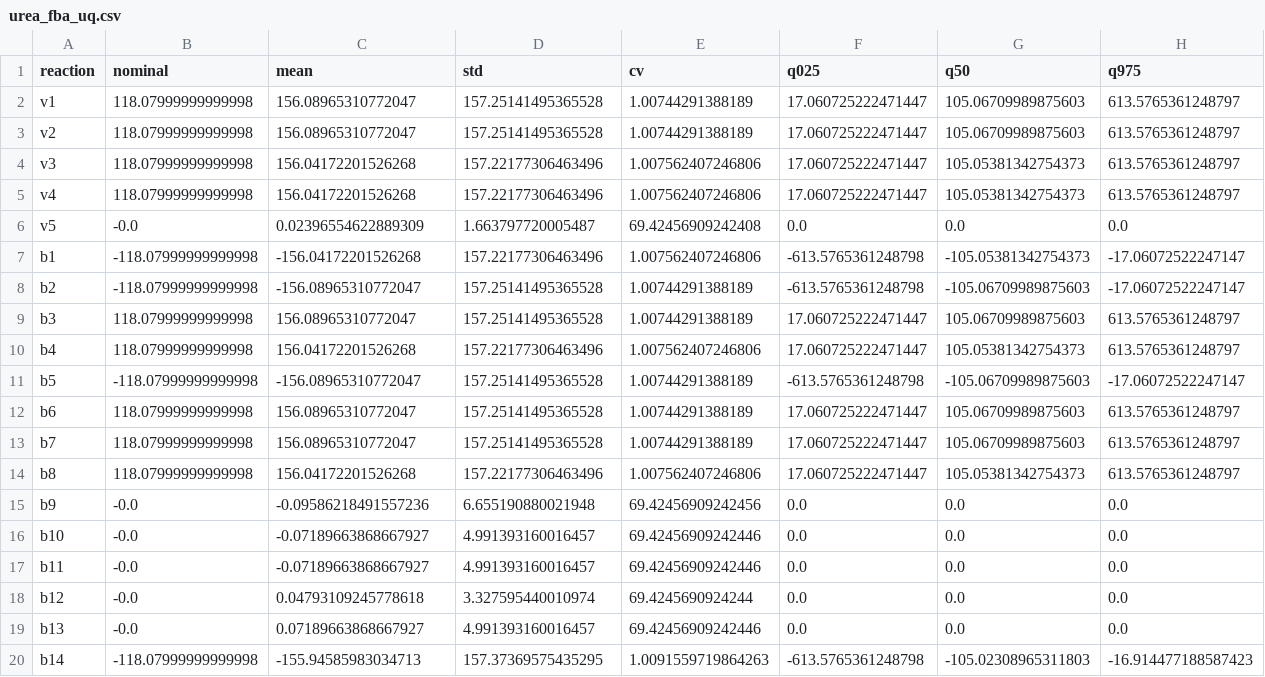
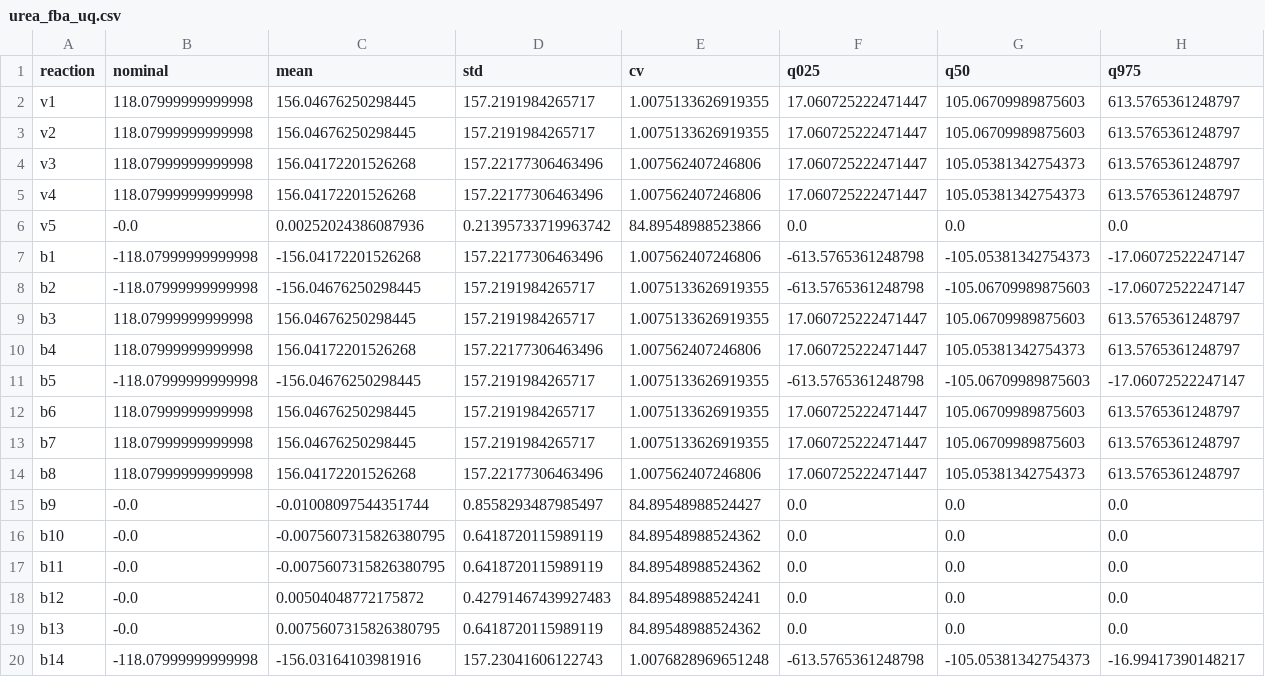
Before and after one commit to varnerlab/MRW-BTC4-Chapter-Varner, a CSV file: code/data/urea_fba_uq.csv, drawn as a sheet.

```diff
--- a/code/data/urea_fba_uq.csv
+++ b/code/data/urea_fba_uq.csv
@@ -1,20 +1,20 @@
 reaction,nominal,mean,std,cv,q025,q50,q975
-v1,118.07999999999998,156.08965310772047,157.25141495365528,1.00744291388189,17.060725222471447,105.06709989875603,613.5765361248797
-v2,118.07999999999998,156.08965310772047,157.25141495365528,1.00744291388189,17.060725222471447,105.06709989875603,613.5765361248797
+v1,118.07999999999998,156.04676250298445,157.2191984265717,1.0075133626919355,17.060725222471447,105.06709989875603,613.5765361248797
+v2,118.07999999999998,156.04676250298445,157.2191984265717,1.0075133626919355,17.060725222471447,105.06709989875603,613.5765361248797
 v3,118.07999999999998,156.04172201526268,157.22177306463496,1.007562407246806,17.060725222471447,105.05381342754373,613.5765361248797
 v4,118.07999999999998,156.04172201526268,157.22177306463496,1.007562407246806,17.060725222471447,105.05381342754373,613.5765361248797
-v5,-0.0,0.02396554622889309,1.663797720005487,69.42456909242408,0.0,0.0,0.0
+v5,-0.0,0.00252024386087936,0.21395733719963742,84.89548988523866,0.0,0.0,0.0
 b1,-118.07999999999998,-156.04172201526268,157.22177306463496,1.007562407246806,-613.5765361248798,-105.05381342754373,-17.06072522247147
-b2,-118.07999999999998,-156.08965310772047,157.25141495365528,1.00744291388189,-613.5765361248798,-105.06709989875603,-17.06072522247147
-b3,118.07999999999998,156.08965310772047,157.25141495365528,1.00744291388189,17.060725222471447,105.06709989875603,613.5765361248797
+b2,-118.07999999999998,-156.04676250298445,157.2191984265717,1.0075133626919355,-613.5765361248798,-105.06709989875603,-17.06072522247147
+b3,118.07999999999998,156.04676250298445,157.2191984265717,1.0075133626919355,17.060725222471447,105.06709989875603,613.5765361248797
 b4,118.07999999999998,156.04172201526268,157.22177306463496,1.007562407246806,17.060725222471447,105.05381342754373,613.5765361248797
-b5,-118.07999999999998,-156.08965310772047,157.25141495365528,1.00744291388189,-613.5765361248798,-105.06709989875603,-17.06072522247147
-b6,118.07999999999998,156.08965310772047,157.25141495365528,1.00744291388189,17.060725222471447,105.06709989875603,613.5765361248797
-b7,118.07999999999998,156.08965310772047,157.25141495365528,1.00744291388189,17.060725222471447,105.06709989875603,613.5765361248797
+b5,-118.07999999999998,-156.04676250298445,157.2191984265717,1.0075133626919355,-613.5765361248798,-105.06709989875603,-17.06072522247147
+b6,118.07999999999998,156.04676250298445,157.2191984265717,1.0075133626919355,17.060725222471447,105.06709989875603,613.5765361248797
+b7,118.07999999999998,156.04676250298445,157.2191984265717,1.0075133626919355,17.060725222471447,105.06709989875603,613.5765361248797
 b8,118.07999999999998,156.04172201526268,157.22177306463496,1.007562407246806,17.060725222471447,105.05381342754373,613.5765361248797
-b9,-0.0,-0.09586218491557236,6.655190880021948,69.42456909242456,0.0,0.0,0.0
-b10,-0.0,-0.07189663868667927,4.991393160016457,69.42456909242446,0.0,0.0,0.0
-b11,-0.0,-0.07189663868667927,4.991393160016457,69.42456909242446,0.0,0.0,0.0
-b12,-0.0,0.04793109245778618,3.327595440010974,69.4245690924244,0.0,0.0,0.0
-b13,-0.0,0.07189663868667927,4.991393160016457,69.42456909242446,0.0,0.0,0.0
-b14,-118.07999999999998,-155.94585983034713,157.37369575435295,1.0091559719864263,-613.5765361248798,-105.02308965311803,-16.914477188587423
+b9,-0.0,-0.01008097544351744,0.8558293487985497,84.89548988524427,0.0,0.0,0.0
+b10,-0.0,-0.0075607315826380795,0.6418720115989119,84.89548988524362,0.0,0.0,0.0
+b11,-0.0,-0.0075607315826380795,0.6418720115989119,84.89548988524362,0.0,0.0,0.0
+b12,-0.0,0.00504048772175872,0.42791467439927483,84.89548988524241,0.0,0.0,0.0
+b13,-0.0,0.0075607315826380795,0.6418720115989119,84.89548988524362,0.0,0.0,0.0
+b14,-118.07999999999998,-156.03164103981916,157.23041606122743,1.0076828969651248,-613.5765361248798,-105.05381342754373,-16.99417390148217
```
Also changed, not shown: code/data/urea_fba_uq_draws.csv, 14 other files.
